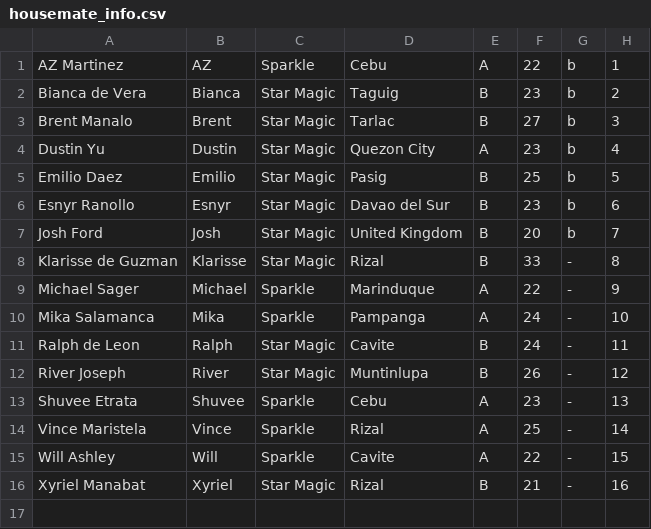
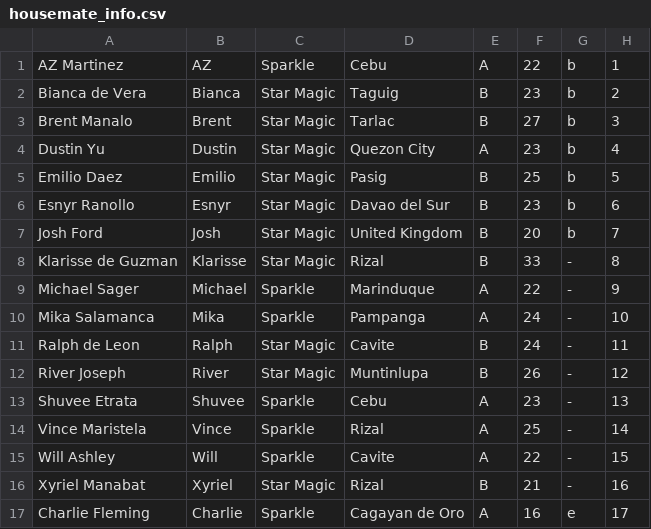
Before and after one commit to reeplayPH/pbbcollab, a CSV file: housemate_info.csv, drawn as a sheet.

Commit message:
Update housemate_info.csv

```diff
--- a/housemate_info.csv
+++ b/housemate_info.csv
@@ -16 +16,2 @@
 "Xyriel Manabat","Xyriel","Star Magic","Rizal","B","21","-","16"
+"Charlie Fleming","Charlie","Sparkle","Cagayan de Oro","A","16","e","17"
```
